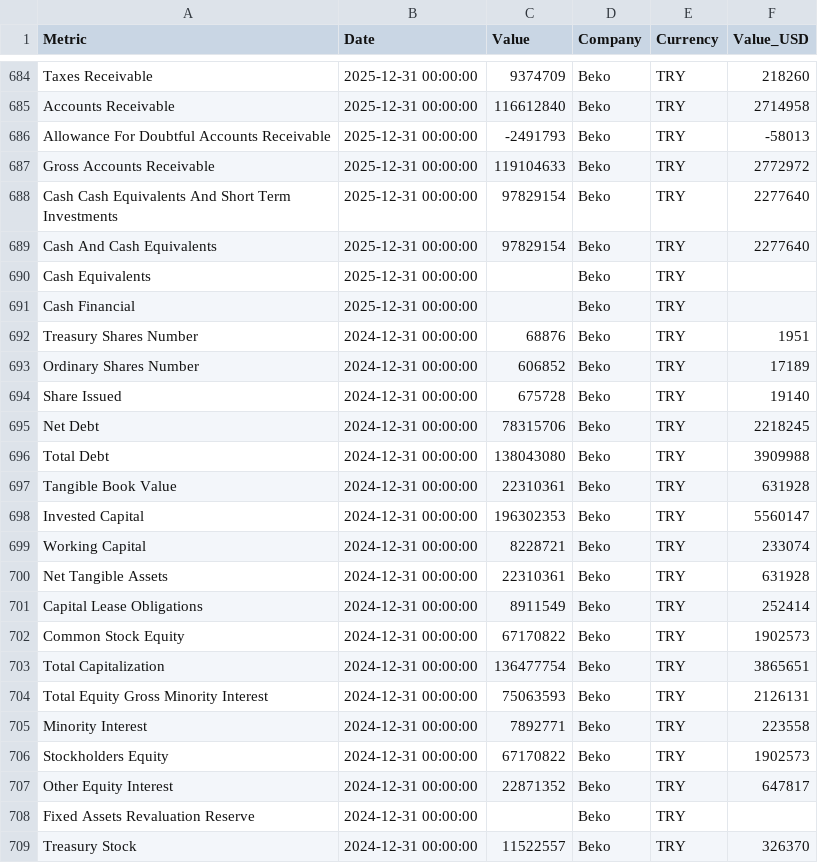
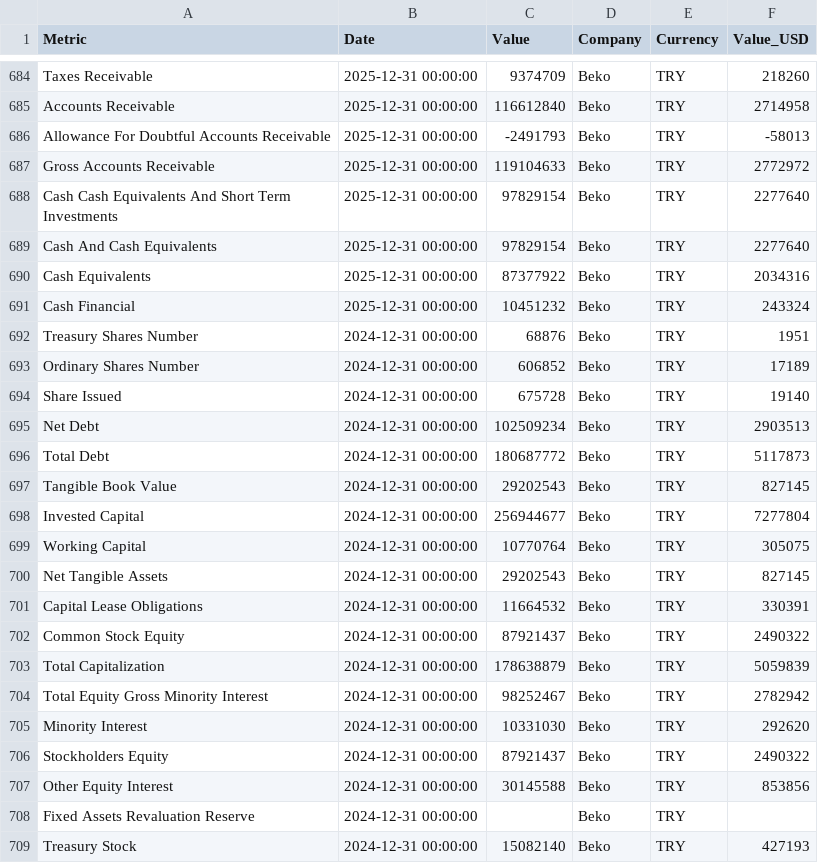
Before and after one commit to aliyigityavas/financials, a CSV file: balance_sheet.csv, drawn as a sheet; only a part is shown, gaps mark what is left out; the diff covers the shown part only.

```diff
--- a/balance_sheet.csv
+++ b/balance_sheet.csv
@@ -689,4 +689,4 @@ Cash Cash Equivalents And Short Term Investments,2025-12-31 00:00:00,97829154,Be
 Cash And Cash Equivalents,2025-12-31 00:00:00,97829154,Beko,TRY,2277640
-Cash Equivalents,2025-12-31 00:00:00,,Beko,TRY,
-Cash Financial,2025-12-31 00:00:00,,Beko,TRY,
+Cash Equivalents,2025-12-31 00:00:00,87377922,Beko,TRY,2034316
+Cash Financial,2025-12-31 00:00:00,10451232,Beko,TRY,243324
 Treasury Shares Number,2024-12-31 00:00:00,68876,Beko,TRY,1951
@@ -694,16 +694,16 @@ Ordinary Shares Number,2024-12-31 00:00:00,606852,Beko,TRY,17189
 Share Issued,2024-12-31 00:00:00,675728,Beko,TRY,19140
-Net Debt,2024-12-31 00:00:00,78315706,Beko,TRY,2218245
-Total Debt,2024-12-31 00:00:00,138043080,Beko,TRY,3909988
-Tangible Book Value,2024-12-31 00:00:00,22310361,Beko,TRY,631928
-Invested Capital,2024-12-31 00:00:00,196302353,Beko,TRY,5560147
-Working Capital,2024-12-31 00:00:00,8228721,Beko,TRY,233074
-Net Tangible Assets,2024-12-31 00:00:00,22310361,Beko,TRY,631928
-Capital Lease Obligations,2024-12-31 00:00:00,8911549,Beko,TRY,252414
-Common Stock Equity,2024-12-31 00:00:00,67170822,Beko,TRY,1902573
-Total Capitalization,2024-12-31 00:00:00,136477754,Beko,TRY,3865651
-Total Equity Gross Minority Interest,2024-12-31 00:00:00,75063593,Beko,TRY,2126131
-Minority Interest,2024-12-31 00:00:00,7892771,Beko,TRY,223558
-Stockholders Equity,2024-12-31 00:00:00,67170822,Beko,TRY,1902573
-Other Equity Interest,2024-12-31 00:00:00,22871352,Beko,TRY,647817
+Net Debt,2024-12-31 00:00:00,102509234,Beko,TRY,2903513
+Total Debt,2024-12-31 00:00:00,180687772,Beko,TRY,5117873
+Tangible Book Value,2024-12-31 00:00:00,29202543,Beko,TRY,827145
+Invested Capital,2024-12-31 00:00:00,256944677,Beko,TRY,7277804
+Working Capital,2024-12-31 00:00:00,10770764,Beko,TRY,305075
+Net Tangible Assets,2024-12-31 00:00:00,29202543,Beko,TRY,827145
+Capital Lease Obligations,2024-12-31 00:00:00,11664532,Beko,TRY,330391
+Common Stock Equity,2024-12-31 00:00:00,87921437,Beko,TRY,2490322
+Total Capitalization,2024-12-31 00:00:00,178638879,Beko,TRY,5059839
+Total Equity Gross Minority Interest,2024-12-31 00:00:00,98252467,Beko,TRY,2782942
+Minority Interest,2024-12-31 00:00:00,10331030,Beko,TRY,292620
+Stockholders Equity,2024-12-31 00:00:00,87921437,Beko,TRY,2490322
+Other Equity Interest,2024-12-31 00:00:00,30145588,Beko,TRY,853856
 Fixed Assets Revaluation Reserve,2024-12-31 00:00:00,,Beko,TRY,
-Treasury Stock,2024-12-31 00:00:00,11522557,Beko,TRY,326370
+Treasury Stock,2024-12-31 00:00:00,15082140,Beko,TRY,427193
```
Also changed, not shown: 138 edited cells elsewhere in this file, cash_flow.csv, statistics.csv, 1 other file.
